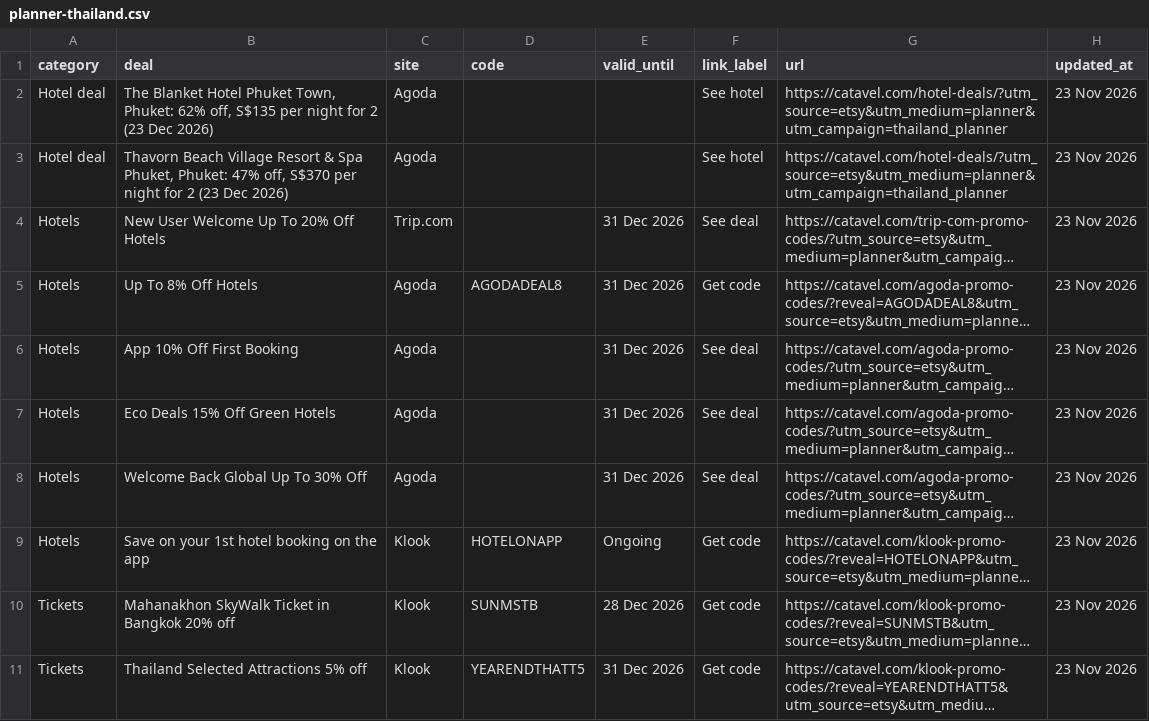
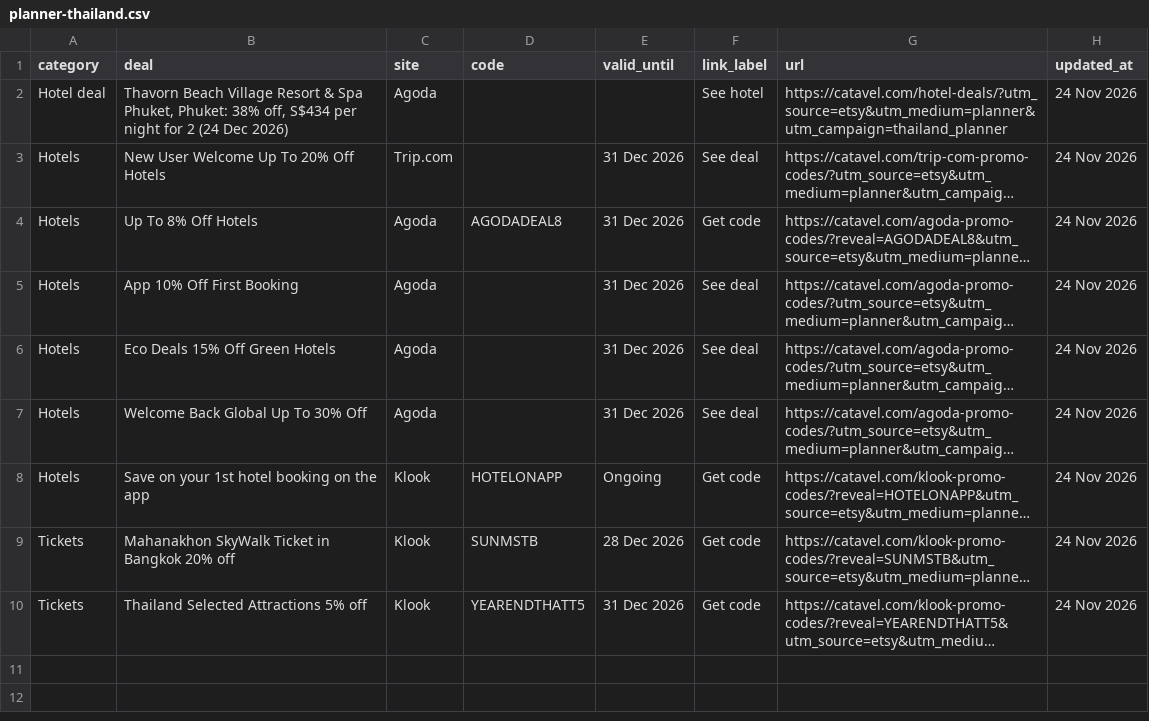
Before and after one commit to catavel/Catavel, a CSV file: feeds/planner-thailand.csv, drawn as a sheet; long unchanged cells end in …; removed rows and columns are numbered as before the commit, all else as after; the diff names each change by its address in the sheet, - before the commit and + after, or states it on an @@ line.

Commit message:
chore: update planner feed thailand [2026-11-24]

```diff
--- a/feeds/planner-thailand.csv
+++ b/feeds/planner-thailand.csv
-row 2: Hotel deal | The Blanket Hotel Phuket Town, Phuket: 62% off, S$135 per night for 2 (23 Dec 2026) | Agoda |  |  | See hotel | https://catavel.com/hotel-deals/?utm_source=etsy&utm_medium=planner&utm_campaign=thailand_planner | 23 Nov 2026
-B2 (deal): …Phuket, Phuket: 47% off, S$370 per night for 2 (23 Dec 2026)
+B2 (deal): …Phuket, Phuket: 38% off, S$434 per night for 2 (24 Dec 2026)
-H2:H10 (updated_at): 23 Nov 2026
+H2:H10 (updated_at): 24 Nov 2026
```
